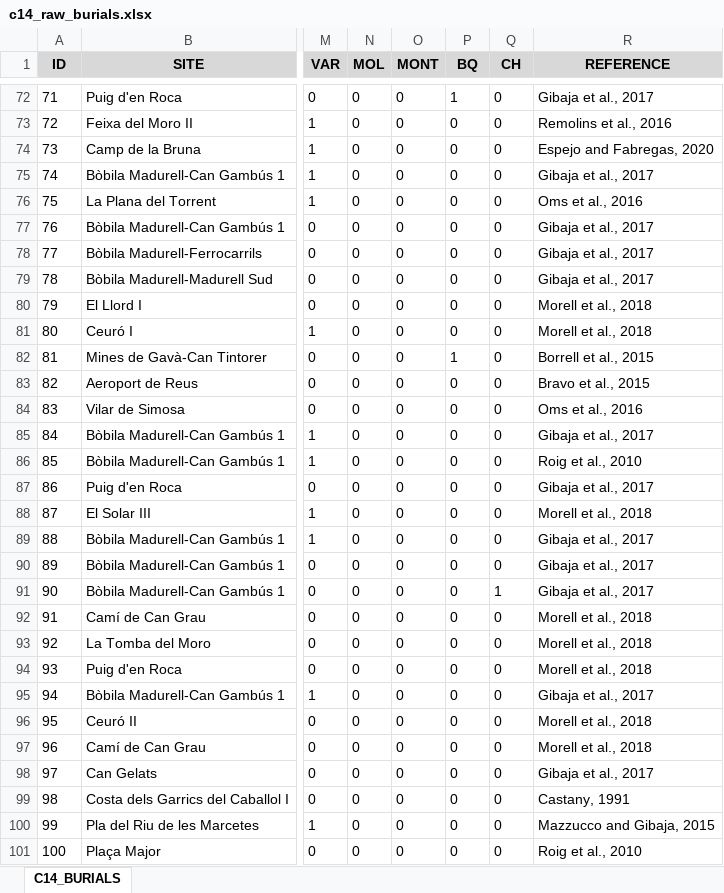
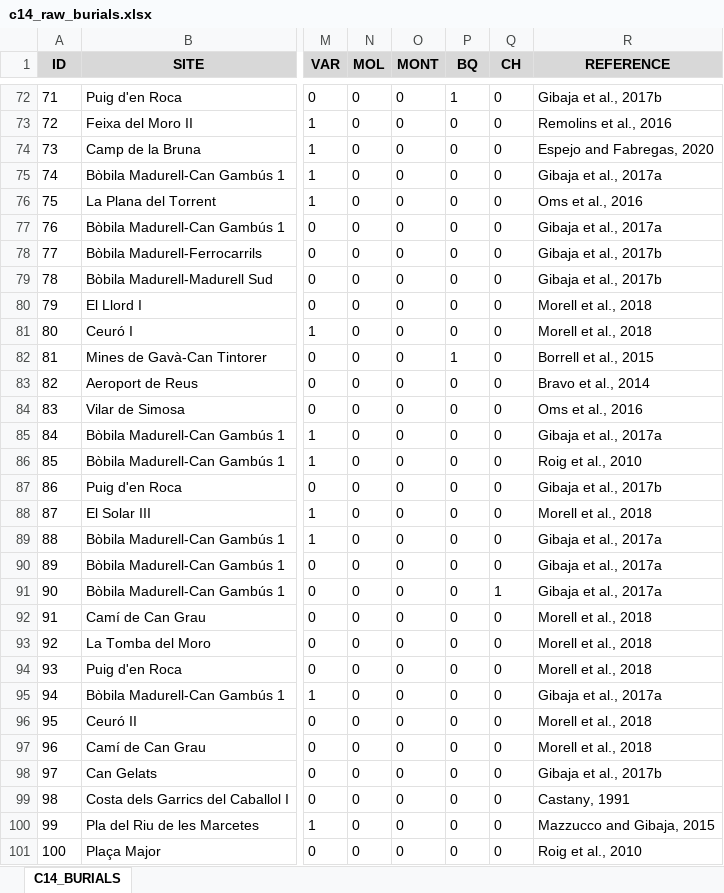
Before and after one commit to Bielsoel28/Correcting-STKDE-Using-SPD-Neolithic-NE-Iberia, an Excel workbook: Data/Raw_burials/c14_raw_burials.xlsx, sheet C14_BURIALS, drawn as a sheet; only a part is shown, gaps mark what is left out; values as stored, in another font and other column widths than the file's, no borders; charts and pictures not drawn; the diff covers the shown part only; the diff names each change by its address in the sheet, - before the commit and + after, or states it on an @@ line.

```diff
--- a/Data/Raw_burials/c14_raw_burials.xlsx (sheet C14_BURIALS)
+++ b/Data/Raw_burials/c14_raw_burials.xlsx (sheet C14_BURIALS)
-R72 (REFERENCE): Gibaja et al., 2017
+R72 (REFERENCE): Gibaja et al., 2017b
-R75 (REFERENCE): Gibaja et al., 2017
+R75 (REFERENCE): Gibaja et al., 2017a
-R77 (REFERENCE): Gibaja et al., 2017
+R77 (REFERENCE): Gibaja et al., 2017a
-R78:R79 (REFERENCE): Gibaja et al., 2017
+R78:R79 (REFERENCE): Gibaja et al., 2017b
-R83 (REFERENCE): Bravo et al., 2015
+R83 (REFERENCE): Bravo et al., 2014
-R85 (REFERENCE): Gibaja et al., 2017
+R85 (REFERENCE): Gibaja et al., 2017a
-R87 (REFERENCE): Gibaja et al., 2017
+R87 (REFERENCE): Gibaja et al., 2017b
-R89:R91 (REFERENCE): Gibaja et al., 2017
+R89:R91 (REFERENCE): Gibaja et al., 2017a
-R95 (REFERENCE): Gibaja et al., 2017
+R95 (REFERENCE): Gibaja et al., 2017a
-R98 (REFERENCE): Gibaja et al., 2017
+R98 (REFERENCE): Gibaja et al., 2017b
```
Also changed, not shown: 50 edited cells and cell formats elsewhere in this sheet, Data/Raw_burials/no_c14_raw_burials.xlsx, 1 other file.
